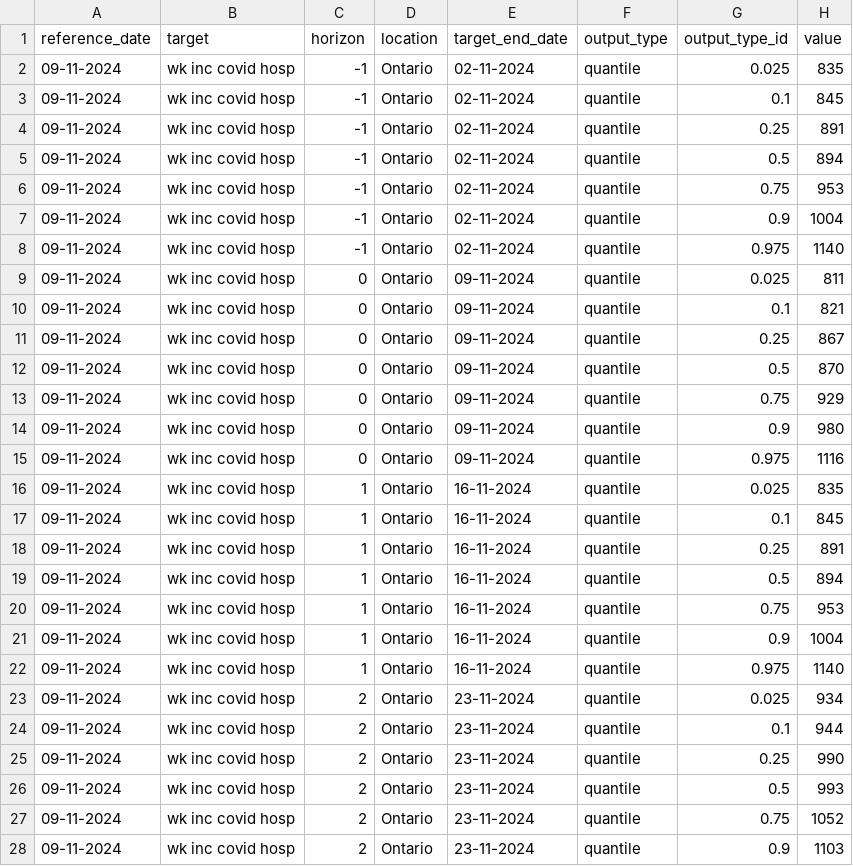
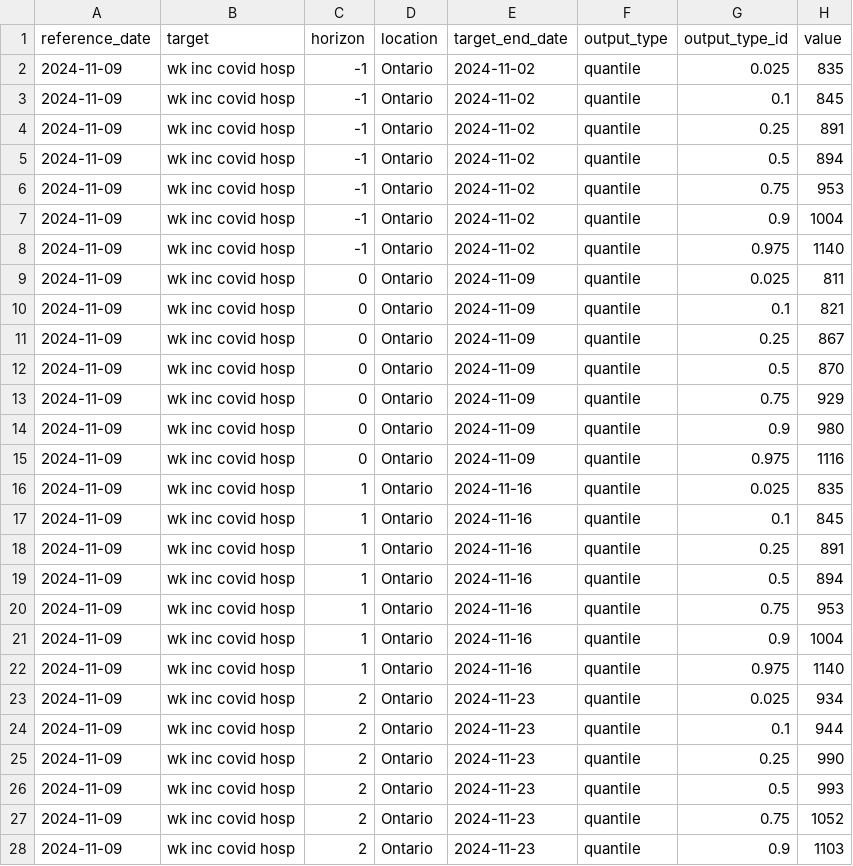
Before and after one commit to ai4castinghub/hospitalization-forecast, a CSV file: model-output/team_name-model_name/2024-11-09-team_name-model_name.csv, drawn as a sheet; only a part is shown; the diff covers the shown part only.

Commit message:
Add files via upload

```diff
--- a/model-output/team_name-model_name/2024-11-09-team_name-model_name.csv
+++ b/model-output/team_name-model_name/2024-11-09-team_name-model_name.csv
@@ -1,28 +1,28 @@
 reference_date,target,horizon,location,target_end_date,output_type,output_type_id,value
-09-11-2024,wk inc covid hosp,-1,Ontario,02-11-2024,quantile,0.025,835
-09-11-2024,wk inc covid hosp,-1,Ontario,02-11-2024,quantile,0.1,845
-09-11-2024,wk inc covid hosp,-1,Ontario,02-11-2024,quantile,0.25,891
-09-11-2024,wk inc covid hosp,-1,Ontario,02-11-2024,quantile,0.5,894
-09-11-2024,wk inc covid hosp,-1,Ontario,02-11-2024,quantile,0.75,953
-09-11-2024,wk inc covid hosp,-1,Ontario,02-11-2024,quantile,0.9,1004
-09-11-2024,wk inc covid hosp,-1,Ontario,02-11-2024,quantile,0.975,1140
-09-11-2024,wk inc covid hosp,0,Ontario,09-11-2024,quantile,0.025,811
-09-11-2024,wk inc covid hosp,0,Ontario,09-11-2024,quantile,0.1,821
-09-11-2024,wk inc covid hosp,0,Ontario,09-11-2024,quantile,0.25,867
-09-11-2024,wk inc covid hosp,0,Ontario,09-11-2024,quantile,0.5,870
-09-11-2024,wk inc covid hosp,0,Ontario,09-11-2024,quantile,0.75,929
-09-11-2024,wk inc covid hosp,0,Ontario,09-11-2024,quantile,0.9,980
-09-11-2024,wk inc covid hosp,0,Ontario,09-11-2024,quantile,0.975,1116
-09-11-2024,wk inc covid hosp,1,Ontario,16-11-2024,quantile,0.025,835
-09-11-2024,wk inc covid hosp,1,Ontario,16-11-2024,quantile,0.1,845
-09-11-2024,wk inc covid hosp,1,Ontario,16-11-2024,quantile,0.25,891
-09-11-2024,wk inc covid hosp,1,Ontario,16-11-2024,quantile,0.5,894
-09-11-2024,wk inc covid hosp,1,Ontario,16-11-2024,quantile,0.75,953
-09-11-2024,wk inc covid hosp,1,Ontario,16-11-2024,quantile,0.9,1004
-09-11-2024,wk inc covid hosp,1,Ontario,16-11-2024,quantile,0.975,1140
-09-11-2024,wk inc covid hosp,2,Ontario,23-11-2024,quantile,0.025,934
-09-11-2024,wk inc covid hosp,2,Ontario,23-11-2024,quantile,0.1,944
-09-11-2024,wk inc covid hosp,2,Ontario,23-11-2024,quantile,0.25,990
-09-11-2024,wk inc covid hosp,2,Ontario,23-11-2024,quantile,0.5,993
-09-11-2024,wk inc covid hosp,2,Ontario,23-11-2024,quantile,0.75,1052
-09-11-2024,wk inc covid hosp,2,Ontario,23-11-2024,quantile,0.9,1103
+2024-11-09,wk inc covid hosp,-1,Ontario,2024-11-02,quantile,0.025,835
+2024-11-09,wk inc covid hosp,-1,Ontario,2024-11-02,quantile,0.1,845
+2024-11-09,wk inc covid hosp,-1,Ontario,2024-11-02,quantile,0.25,891
+2024-11-09,wk inc covid hosp,-1,Ontario,2024-11-02,quantile,0.5,894
+2024-11-09,wk inc covid hosp,-1,Ontario,2024-11-02,quantile,0.75,953
+2024-11-09,wk inc covid hosp,-1,Ontario,2024-11-02,quantile,0.9,1004
+2024-11-09,wk inc covid hosp,-1,Ontario,2024-11-02,quantile,0.975,1140
+2024-11-09,wk inc covid hosp,0,Ontario,2024-11-09,quantile,0.025,811
+2024-11-09,wk inc covid hosp,0,Ontario,2024-11-09,quantile,0.1,821
+2024-11-09,wk inc covid hosp,0,Ontario,2024-11-09,quantile,0.25,867
+2024-11-09,wk inc covid hosp,0,Ontario,2024-11-09,quantile,0.5,870
+2024-11-09,wk inc covid hosp,0,Ontario,2024-11-09,quantile,0.75,929
+2024-11-09,wk inc covid hosp,0,Ontario,2024-11-09,quantile,0.9,980
+2024-11-09,wk inc covid hosp,0,Ontario,2024-11-09,quantile,0.975,1116
+2024-11-09,wk inc covid hosp,1,Ontario,2024-11-16,quantile,0.025,835
+2024-11-09,wk inc covid hosp,1,Ontario,2024-11-16,quantile,0.1,845
+2024-11-09,wk inc covid hosp,1,Ontario,2024-11-16,quantile,0.25,891
+2024-11-09,wk inc covid hosp,1,Ontario,2024-11-16,quantile,0.5,894
+2024-11-09,wk inc covid hosp,1,Ontario,2024-11-16,quantile,0.75,953
+2024-11-09,wk inc covid hosp,1,Ontario,2024-11-16,quantile,0.9,1004
+2024-11-09,wk inc covid hosp,1,Ontario,2024-11-16,quantile,0.975,1140
+2024-11-09,wk inc covid hosp,2,Ontario,2024-11-23,quantile,0.025,934
+2024-11-09,wk inc covid hosp,2,Ontario,2024-11-23,quantile,0.1,944
+2024-11-09,wk inc covid hosp,2,Ontario,2024-11-23,quantile,0.25,990
+2024-11-09,wk inc covid hosp,2,Ontario,2024-11-23,quantile,0.5,993
+2024-11-09,wk inc covid hosp,2,Ontario,2024-11-23,quantile,0.75,1052
+2024-11-09,wk inc covid hosp,2,Ontario,2024-11-23,quantile,0.9,1103
```
Also changed, not shown: 16 edited cells elsewhere in this file.
